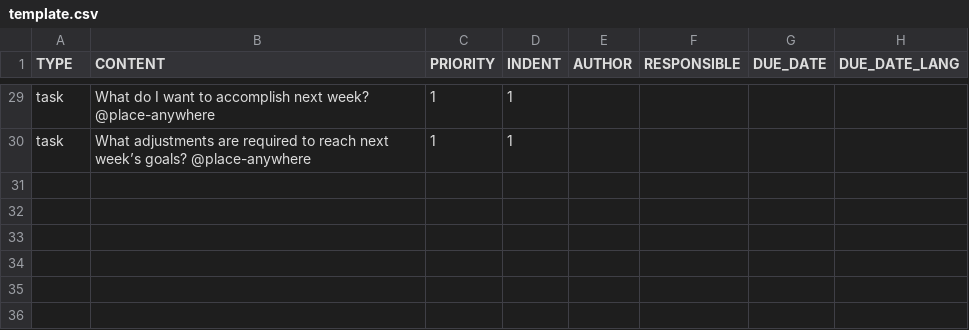
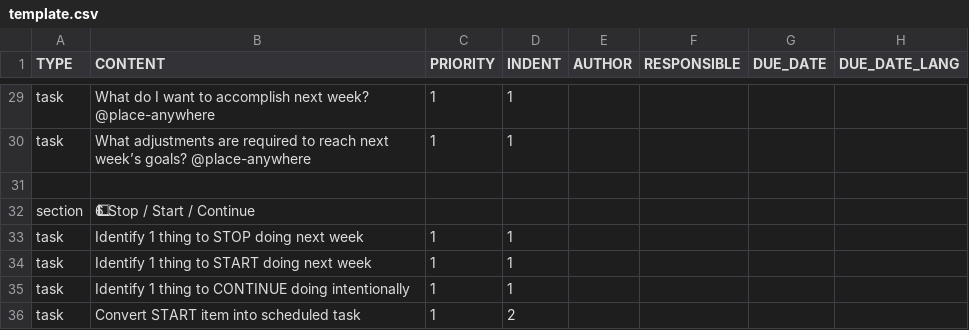
Before and after one commit to colin-gourlay/todoist-playbook, a CSV file: templates/weekly-review/template.csv, drawn as a sheet; only a part is shown, gaps mark what is left out; the diff names each change by its address in the sheet, - before the commit and + after, or states it on an @@ line.

Commit message:
Add Stop / Start / Continue section to template.csv

```diff
--- a/templates/weekly-review/template.csv
+++ b/templates/weekly-review/template.csv
+row 31: (empty)
+row 32: section | 6⃣ Stop / Start / Continue
+row 33: task | Identify 1 thing to STOP doing next week | 1 | 1
+row 34: task | Identify 1 thing to START doing next week | 1 | 1
+row 35: task | Identify 1 thing to CONTINUE doing intentionally | 1 | 1
+row 36: task | Convert START item into scheduled task | 1 | 2
```
